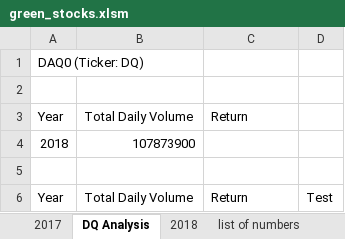
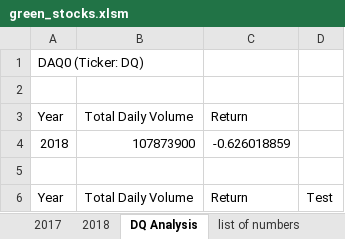
Before and after one commit to lopez-Luis89/stock-analysis, an Excel workbook: green_stocks.xlsm, sheet DQ Analysis, drawn as a sheet; values as stored, in another font and other column widths than the file's, no borders; the diff names each change by its address in the sheet, - before the commit and + after, or states it on an @@ line.

```diff
--- a/green_stocks.xlsm (sheet DQ Analysis)
+++ b/green_stocks.xlsm (sheet DQ Analysis)
@@ sheet tab order changed: 2017 | 2018 | DQ Analysis | list of numbers @@
-C4: (empty)
+C4: -0.626018859
```
Also changed, not shown: sheet list of numbers.
